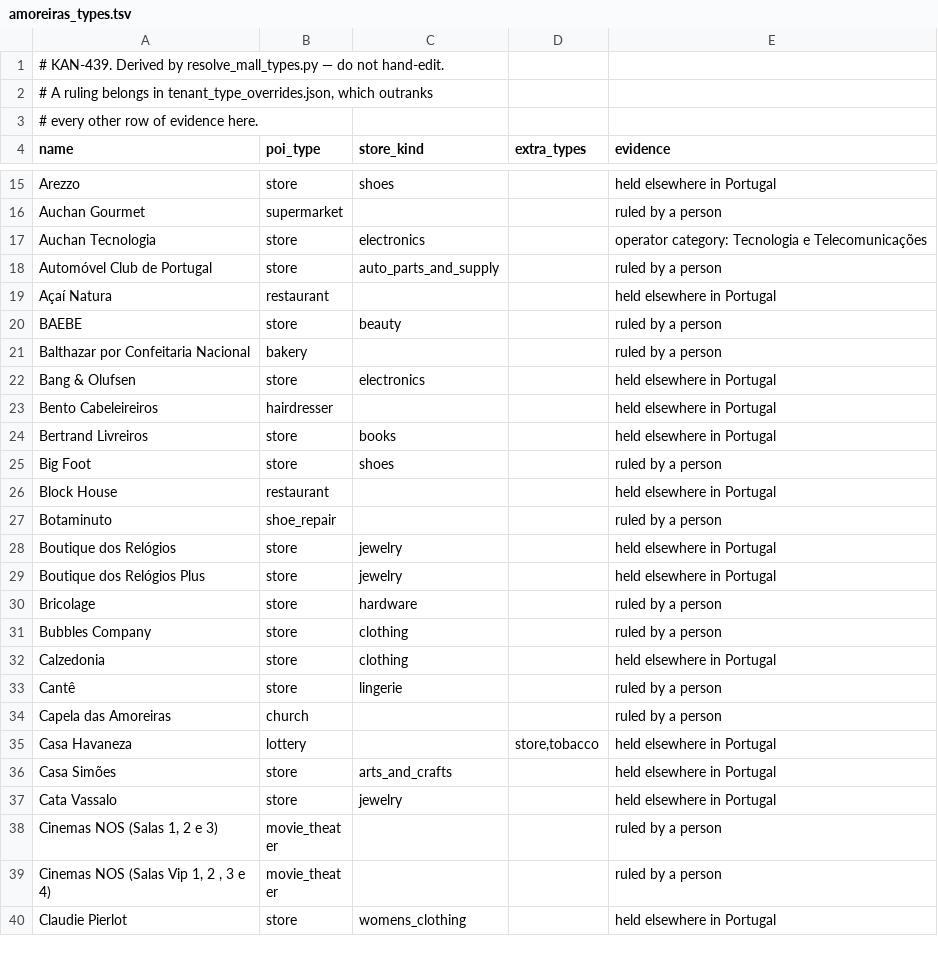
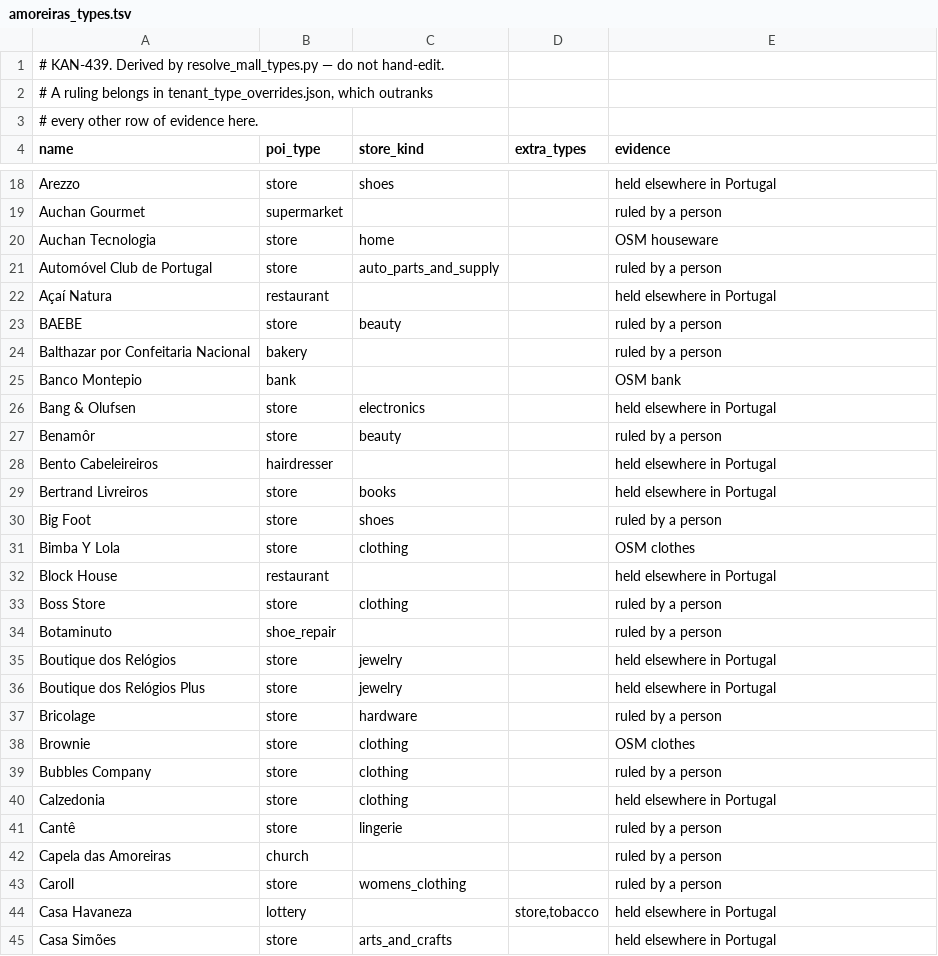
Before and after one commit to Alcagoita/Brush, a TSV file: cloudflare/extraction/mall_lists/amoreiras_types.tsv, drawn as a sheet; only a part is shown, gaps mark what is left out; the shorter side is filled out with more unchanged rows; the diff covers the shown part only.

```diff
--- a/cloudflare/extraction/mall_lists/amoreiras_types.tsv
+++ b/cloudflare/extraction/mall_lists/amoreiras_types.tsv
@@ -16,3 +19,3 @@ Arezzo	store	shoes		held elsewhere in Portugal
 Auchan Gourmet	supermarket			ruled by a person
-Auchan Tecnologia	store	electronics		operator category: Tecnologia e Telecomunicações
+Auchan Tecnologia	store	home		OSM houseware
 Automóvel Club de Portugal	store	auto_parts_and_supply		ruled by a person
@@ -21,3 +24,5 @@ BAEBE	store	beauty		ruled by a person
 Balthazar por Confeitaria Nacional	bakery			ruled by a person
+Banco Montepio	bank			OSM bank
 Bang & Olufsen	store	electronics		held elsewhere in Portugal
+Benamôr	store	beauty		ruled by a person
 Bento Cabeleireiros	hairdresser			held elsewhere in Portugal
@@ -25,3 +30,5 @@ Bertrand Livreiros	store	books		held elsewhere in Portugal
 Big Foot	store	shoes		ruled by a person
+Bimba Y Lola	store	clothing		OSM clothes
 Block House	restaurant			held elsewhere in Portugal
+Boss Store	store	clothing		ruled by a person
 Botaminuto	shoe_repair			ruled by a person
@@ -30,2 +37,3 @@ Boutique dos Relógios Plus	store	jewelry		held elsewhere in Portugal
 Bricolage	store	hardware		ruled by a person
+Brownie	store	clothing		OSM clothes
 Bubbles Company	store	clothing		ruled by a person
@@ -34,2 +42,3 @@ Cantê	store	lingerie		ruled by a person
 Capela das Amoreiras	church			ruled by a person
+Caroll	store	womens_clothing		ruled by a person
 Casa Havaneza	lottery		store,tobacco	held elsewhere in Portugal
```
Also changed, not shown: 24 added rows and 8 edited cells elsewhere in this file, 5 other files.
